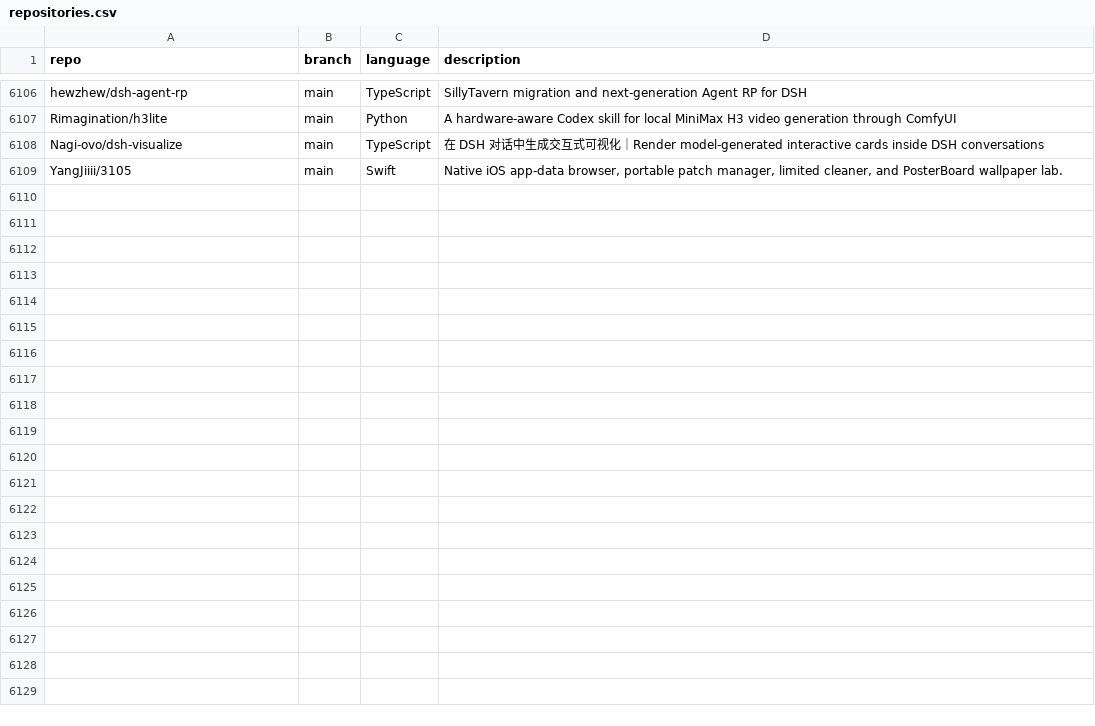
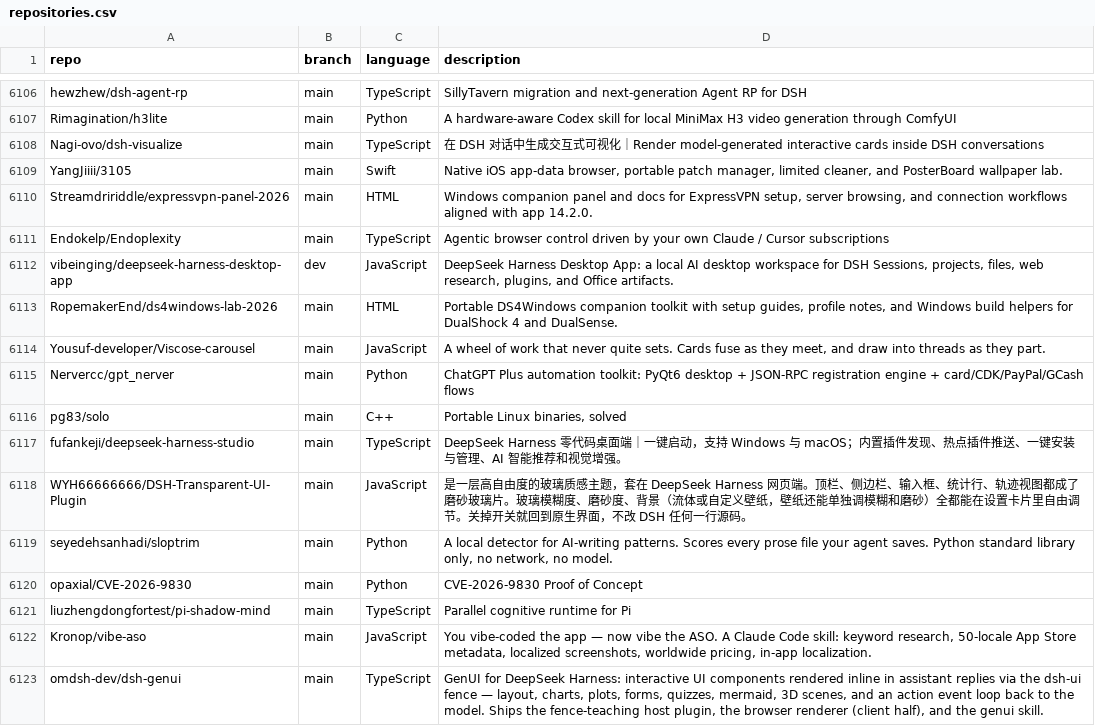
Before and after one commit to JOSIAHTHEPROGRAMMER/GitHubTree, a CSV file: _data/repositories.csv, drawn as a sheet; only a part is shown, gaps mark what is left out; the diff names each change by its address in the sheet, - before the commit and + after, or states it on an @@ line.

Commit message:
chore: added 14 new repos

```diff
--- a/_data/repositories.csv
+++ b/_data/repositories.csv
+row 6110: Streamdririddle/expressvpn-panel-2026 | main | HTML | Windows companion panel and docs for ExpressVPN setup, server browsing, and connection workflows aligned with app 14.2.0.
+row 6111: Endokelp/Endoplexity | main | TypeScript | Agentic browser control driven by your own Claude / Cursor subscriptions
+row 6112: vibeinging/deepseek-harness-desktop-app | dev | JavaScript | DeepSeek Harness Desktop App: a local AI desktop workspace for DSH Sessions, projects, files, web research, plugins, and Office artifacts.
+row 6113: RopemakerEnd/ds4windows-lab-2026 | main | HTML | Portable DS4Windows companion toolkit with setup guides, profile notes, and Windows build helpers for DualShock 4 and DualSense.
+row 6114: Yousuf-developer/Viscose-carousel | main | JavaScript | A wheel of work that never quite sets. Cards fuse as they meet, and draw into threads as they part.
+row 6115: Nervercc/gpt_nerver | main | Python | ChatGPT Plus automation toolkit: PyQt6 desktop + JSON-RPC registration engine + card/CDK/PayPal/GCash flows
+row 6116: pg83/solo | main | C++ | Portable Linux binaries, solved
+row 6117: fufankeji/deepseek-harness-studio | main | TypeScript | DeepSeek Harness 零代码桌面端｜一键启动，支持 Windows 与 macOS；内置插件发现、热点插件推送、一键安装与管理、AI 智能推荐和视觉增强。
+row 6118: WYH66666666/DSH-Transparent-UI-Plugin | main | JavaScript | 是一层高自由度的玻璃质感主题，套在 DeepSeek Harness 网页端。顶栏、侧边栏、输入框、统计行、轨迹视图都成了磨砂玻璃片。玻璃模糊度、磨砂度、背景（流体或自定义壁纸，壁纸还能单独调模糊和磨砂）全都能在设置卡片里自由调节。关掉开关就回到原生界面，不改 DSH 任何一行源码。
+row 6119: seyedehsanhadi/sloptrim | main | Python | A local detector for AI-writing patterns. Scores every prose file your agent saves. Python standard library only, no network, no model.
+row 6120: opaxial/CVE-2026-9830 | main | Python | CVE-2026-9830 Proof of Concept
+row 6121: liuzhengdongfortest/pi-shadow-mind | main | TypeScript | Parallel cognitive runtime for Pi
+row 6122: Kronop/vibe-aso | main | JavaScript | You vibe-coded the app — now vibe the ASO. A Claude Code skill: keyword research, 50-locale App Store metadata, localized screenshots, worldwide pricing, in-app localization.
+row 6123: omdsh-dev/dsh-genui | main | TypeScript | GenUI for DeepSeek Harness: interactive UI components rendered inline in assistant replies via the dsh-ui fence — layout, charts, plots, forms, quizzes, mermaid, 3D scenes, and an action event loop back to the model. Ships the fence-teaching host plugin, the browser renderer (client half), and the genui skill.
```
